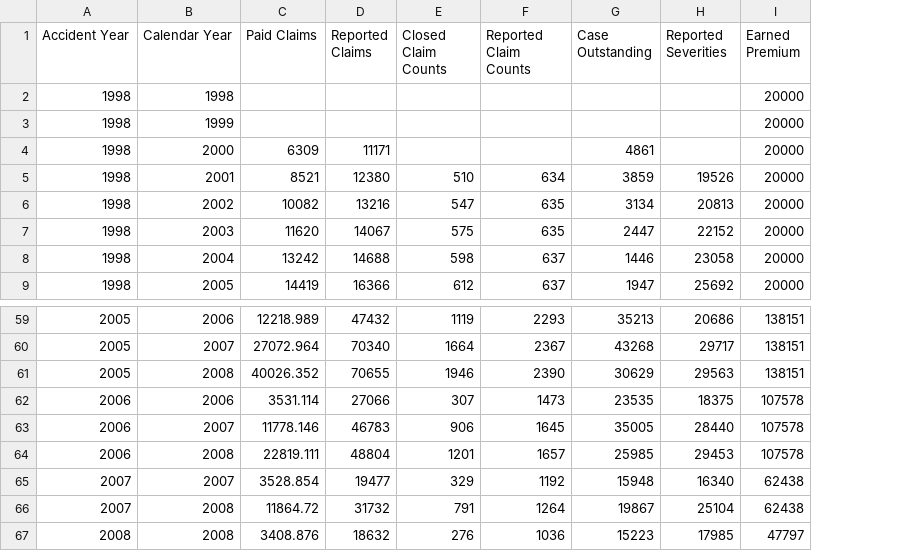
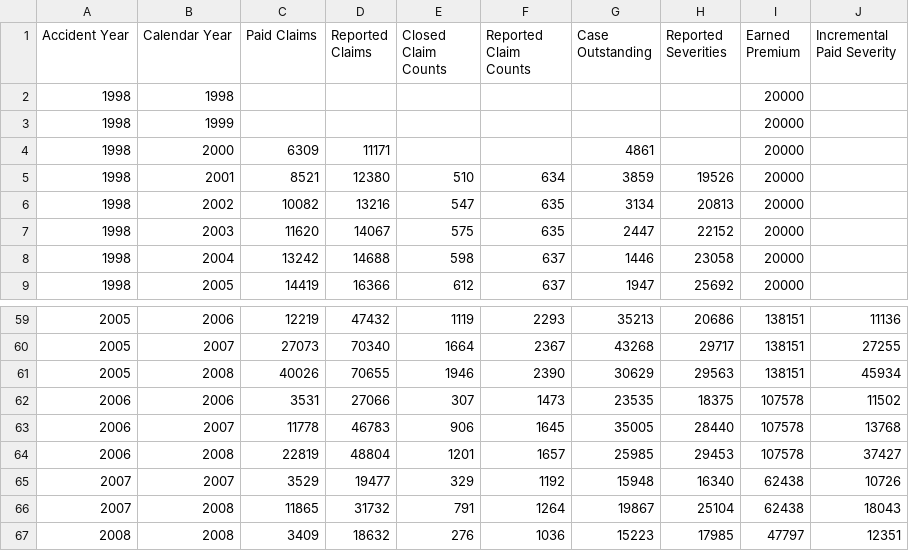
Before and after one commit to casact/chainladder-python, a CSV file: chainladder/utils/data/friedland_xyz_auto_bi.csv, drawn as a sheet; only a part is shown, gaps mark what is left out; the diff covers the shown part only; the diff names each change by its address in the sheet, - before the commit and + after, or states it on an @@ line.

```diff
--- a/chainladder/utils/data/friedland_xyz_auto_bi.csv
+++ b/chainladder/utils/data/friedland_xyz_auto_bi.csv
+column J (Incremental Paid Severity), rows 59-67: 11136 | 27255 | 45934 | 11502 | 13768 | 37427 | 10726 | 18043 | 12351
-C59 (Paid Claims): 12218.989
+C59 (Paid Claims): 12219
-C60 (Paid Claims): 27072.964
+C60 (Paid Claims): 27073
-C61 (Paid Claims): 40026.352
+C61 (Paid Claims): 40026
-C62 (Paid Claims): 3531.114
+C62 (Paid Claims): 3531
-C63 (Paid Claims): 11778.146
+C63 (Paid Claims): 11778
-C64 (Paid Claims): 22819.111
+C64 (Paid Claims): 22819
-C65 (Paid Claims): 3528.854
+C65 (Paid Claims): 3529
-C66 (Paid Claims): 11864.72
+C66 (Paid Claims): 11865
-C67 (Paid Claims): 3408.876
+C67 (Paid Claims): 3409
```
Also changed, not shown: 27 edited cells elsewhere in this file, 1 other file.
